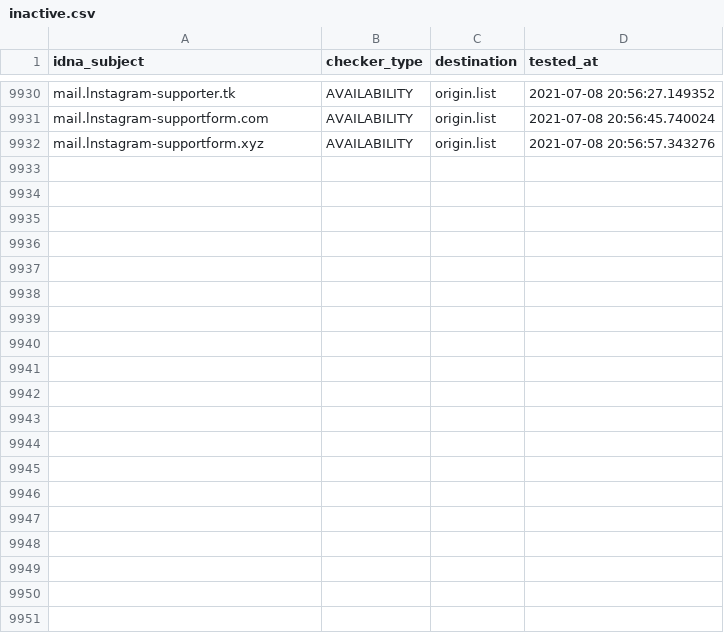
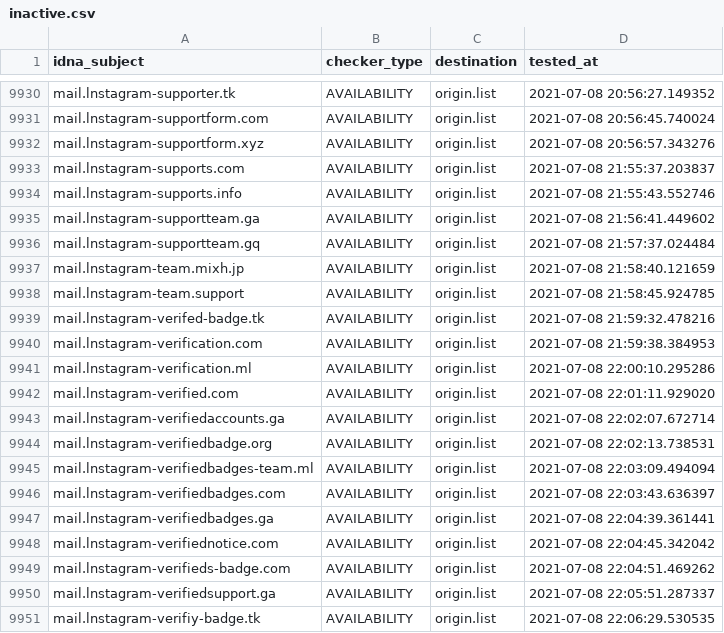
Before and after one commit to dead-hosts/iVOID.hosts_git_intr0, a CSV file: .pyfunceble/inactive.csv, drawn as a sheet; only a part is shown, gaps mark what is left out; the diff covers the shown part only.

```diff
--- a/.pyfunceble/inactive.csv
+++ b/.pyfunceble/inactive.csv
@@ -9932 +9932,20 @@ mail.lnstagram-supportform.com,AVAILABILITY,origin.list,2021-07-08 20:56:45.7400
 mail.lnstagram-supportform.xyz,AVAILABILITY,origin.list,2021-07-08 20:56:57.343276
+mail.lnstagram-supports.com,AVAILABILITY,origin.list,2021-07-08 21:55:37.203837
+mail.lnstagram-supports.info,AVAILABILITY,origin.list,2021-07-08 21:55:43.552746
+mail.lnstagram-supportteam.ga,AVAILABILITY,origin.list,2021-07-08 21:56:41.449602
+mail.lnstagram-supportteam.gq,AVAILABILITY,origin.list,2021-07-08 21:57:37.024484
+mail.lnstagram-team.mixh.jp,AVAILABILITY,origin.list,2021-07-08 21:58:40.121659
+mail.lnstagram-team.support,AVAILABILITY,origin.list,2021-07-08 21:58:45.924785
+mail.lnstagram-verifed-badge.tk,AVAILABILITY,origin.list,2021-07-08 21:59:32.478216
+mail.lnstagram-verification.com,AVAILABILITY,origin.list,2021-07-08 21:59:38.384953
+mail.lnstagram-verification.ml,AVAILABILITY,origin.list,2021-07-08 22:00:10.295286
+mail.lnstagram-verified.com,AVAILABILITY,origin.list,2021-07-08 22:01:11.929020
+mail.lnstagram-verifiedaccounts.ga,AVAILABILITY,origin.list,2021-07-08 22:02:07.672714
+mail.lnstagram-verifiedbadge.org,AVAILABILITY,origin.list,2021-07-08 22:02:13.738531
+mail.lnstagram-verifiedbadges-team.ml,AVAILABILITY,origin.list,2021-07-08 22:03:09.494094
+mail.lnstagram-verifiedbadges.com,AVAILABILITY,origin.list,2021-07-08 22:03:43.636397
+mail.lnstagram-verifiedbadges.ga,AVAILABILITY,origin.list,2021-07-08 22:04:39.361441
+mail.lnstagram-verifiednotice.com,AVAILABILITY,origin.list,2021-07-08 22:04:45.342042
+mail.lnstagram-verifieds-badge.com,AVAILABILITY,origin.list,2021-07-08 22:04:51.469262
+mail.lnstagram-verifiedsupport.ga,AVAILABILITY,origin.list,2021-07-08 22:05:51.287337
+mail.lnstagram-verifiy-badge.tk,AVAILABILITY,origin.list,2021-07-08 22:06:29.530535
```
Also changed, not shown: 19 added rows elsewhere in this file, 9 other files.
